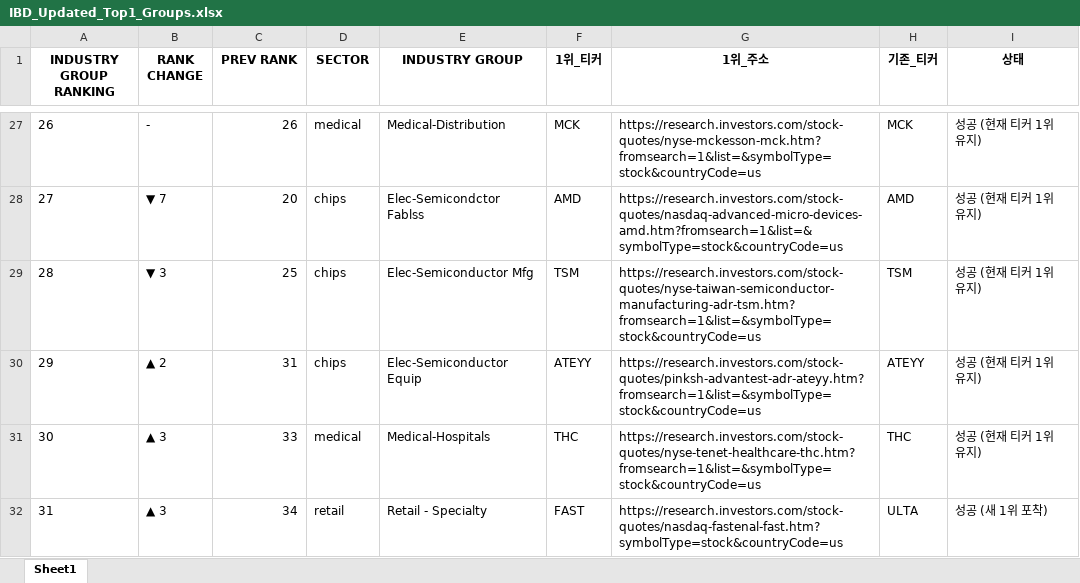
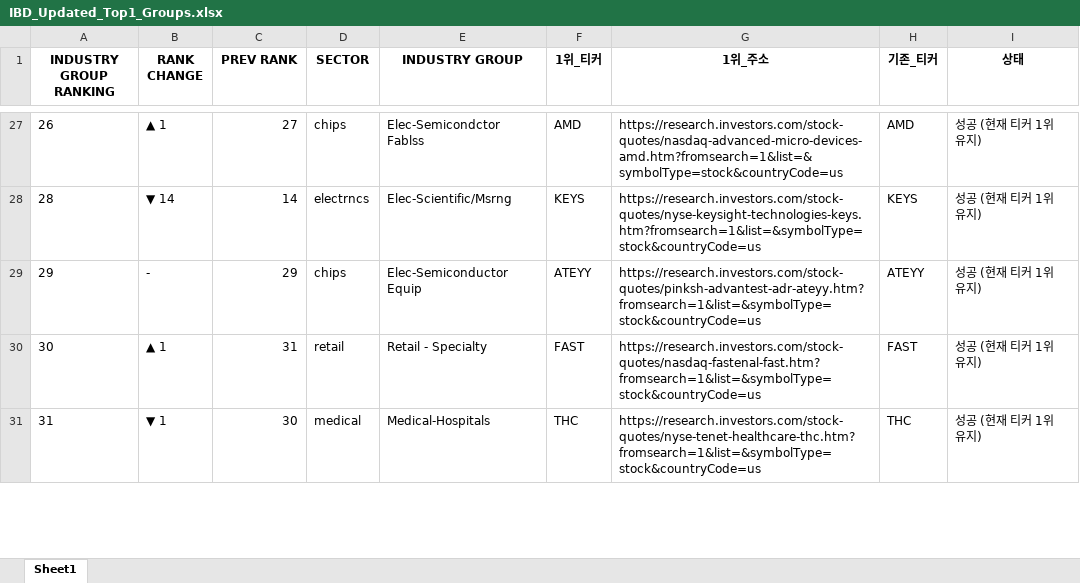
Before and after one commit to hjlee0421/ibd_top, an Excel workbook: IBD_Updated_Top1_Groups.xlsx, sheet Sheet1, drawn as a sheet; only a part is shown, gaps mark what is left out; values as stored, in another font and other column widths than the file's, no borders; removed rows and columns are numbered as before the commit, all else as after; the diff covers the shown part only; the diff names each change by its address in the sheet, - before the commit and + after, or states it on an @@ line.

```diff
--- a/IBD_Updated_Top1_Groups.xlsx (sheet Sheet1)
+++ b/IBD_Updated_Top1_Groups.xlsx (sheet Sheet1)
-B27 (RANK CHANGE): -
+B27 (RANK CHANGE): ▲ 1
-C27 (PREV RANK): 26
+C27 (PREV RANK): 27
-D27 (SECTOR): medical
+D27 (SECTOR): chips
-E27 (INDUSTRY GROUP): Medical-Distribution
+E27 (INDUSTRY GROUP): Elec-Semicondctor Fablss
-F27 (1위_티커): MCK
+F27 (1위_티커): AMD
-G27 (1위_주소): https://research.investors.com/stock-quotes/nyse-mckesson-mck.htm?fromsearch=1&list=&symbolType=stock&countryCode=us
+G27 (1위_주소): https://research.investors.com/stock-quotes/nasdaq-advanced-micro-devices-amd.htm?fromsearch=1&list=&symbolType=stock&countryCode=us
-H27 (기존_티커): MCK
+H27 (기존_티커): AMD
-row 28: 27 | ▼ 7 | 20 | chips | Elec-Semicondctor Fablss | AMD | https://research.investors.com/stock-quotes/nasdaq-advanced-micro-devices-amd.htm?fromsearch=1&list=&symbolType=stock&countryCode=us | AMD | 성공 (현재 티커 1위 유지)
-B28 (RANK CHANGE): ▼ 3
+B28 (RANK CHANGE): ▼ 14
-C28 (PREV RANK): 25
+C28 (PREV RANK): 14
-D28 (SECTOR): chips
+D28 (SECTOR): electrncs
-E28 (INDUSTRY GROUP): Elec-Semiconductor Mfg
+E28 (INDUSTRY GROUP): Elec-Scientific/Msrng
-F28 (1위_티커): TSM
+F28 (1위_티커): KEYS
-G28 (1위_주소): https://research.investors.com/stock-quotes/nyse-taiwan-semiconductor-manufacturing-adr-tsm.htm?fromsearch=1&list=&symbolType=stock&countryCode=us
+G28 (1위_주소): https://research.investors.com/stock-quotes/nyse-keysight-technologies-keys.htm?fromsearch=1&list=&symbolType=stock&countryCode=us
-H28 (기존_티커): TSM
+H28 (기존_티커): KEYS
-B29 (RANK CHANGE): ▲ 2
+B29 (RANK CHANGE): -
-C29 (PREV RANK): 31
+C29 (PREV RANK): 29
-B30 (RANK CHANGE): ▲ 3
+B30 (RANK CHANGE): ▲ 1
-C30 (PREV RANK): 33
+C30 (PREV RANK): 31
-D30 (SECTOR): medical
+D30 (SECTOR): retail
-E30 (INDUSTRY GROUP): Medical-Hospitals
+E30 (INDUSTRY GROUP): Retail - Specialty
-F30 (1위_티커): THC
+F30 (1위_티커): FAST
-G30 (1위_주소): https://research.investors.com/stock-quotes/nyse-tenet-healthcare-thc.htm?fromsearch=1&list=&symbolType=stock&countryCode=us
+G30 (1위_주소): https://research.investors.com/stock-quotes/nasdaq-fastenal-fast.htm?fromsearch=1&list=&symbolType=stock&countryCode=us
-H30 (기존_티커): THC
+H30 (기존_티커): FAST
-B31 (RANK CHANGE): ▲ 3
+B31 (RANK CHANGE): ▼ 1
-C31 (PREV RANK): 34
+C31 (PREV RANK): 30
-D31 (SECTOR): retail
+D31 (SECTOR): medical
-E31 (INDUSTRY GROUP): Retail - Specialty
+E31 (INDUSTRY GROUP): Medical-Hospitals
-F31 (1위_티커): FAST
+F31 (1위_티커): THC
-G31 (1위_주소): https://research.investors.com/stock-quotes/nasdaq-fastenal-fast.htm?symbolType=stock&countryCode=us
+G31 (1위_주소): https://research.investors.com/stock-quotes/nyse-tenet-healthcare-thc.htm?fromsearch=1&list=&symbolType=stock&countryCode=us
-H31 (기존_티커): ULTA
+H31 (기존_티커): THC
-I31 (상태): 성공 (새 1위 포착)
+I31 (상태): 성공 (현재 티커 1위 유지)
```
Also changed, not shown: 1 added row and 366 edited cells elsewhere in this sheet, 1 other file.
